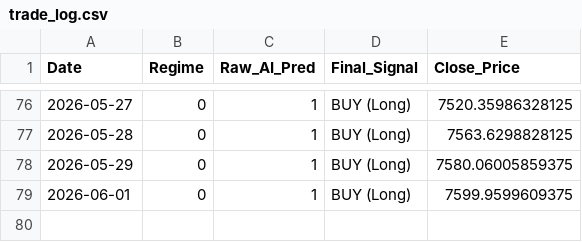
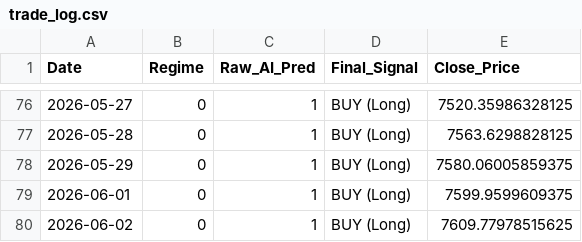
Before and after one commit to Niroshan-k/Regime-Adaptive-Algorithmic-Trader, a CSV file: trade_log.csv, drawn as a sheet; only a part is shown, gaps mark what is left out.

```diff
--- a/trade_log.csv
+++ b/trade_log.csv
@@ -79 +79,2 @@ Date,Regime,Raw_AI_Pred,Final_Signal,Close_Price
 2026-06-01,0,1,BUY (Long),7599.9599609375
+2026-06-02,0,1,BUY (Long),7609.77978515625
```
